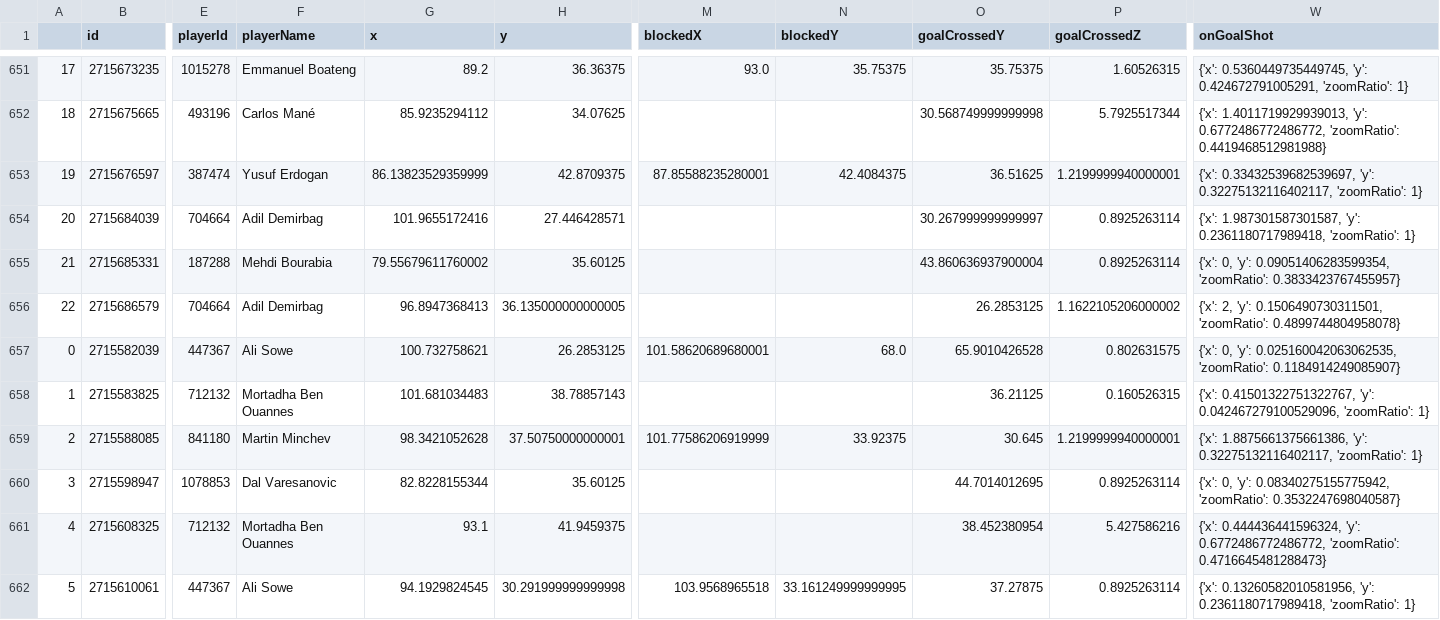
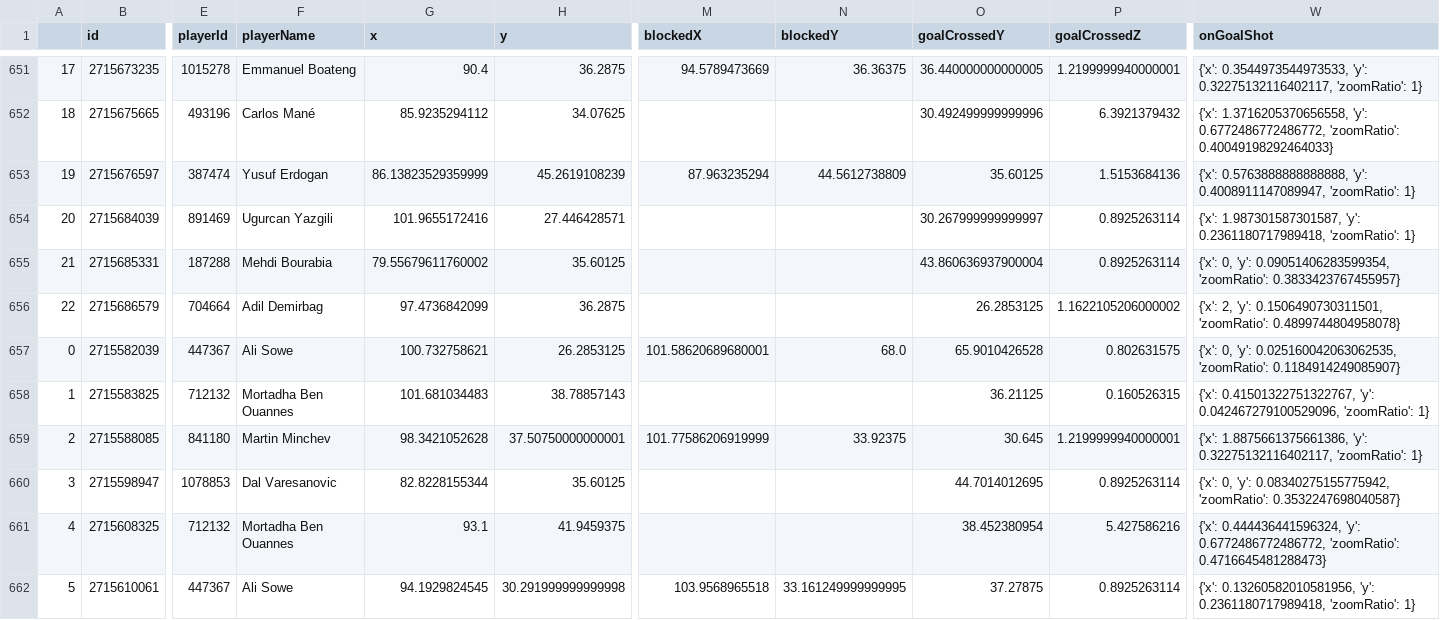
Before and after one commit to kovacs5/fotmob_csv, a CSV file: stsl_final.csv, drawn as a sheet; only a part is shown, gaps mark what is left out; the diff covers the shown part only; the diff names each change by its address in the sheet, - before the commit and + after, or states it on an @@ line.

```diff
--- a/stsl_final.csv
+++ b/stsl_final.csv
-G651 (x): 89.2
+G651 (x): 90.4
-H651 (y): 36.36375
+H651 (y): 36.2875
-M651 (blockedX): 93.0
+M651 (blockedX): 94.5789473669
-N651 (blockedY): 35.75375
+N651 (blockedY): 36.36375
-O651 (goalCrossedY): 35.75375
+O651 (goalCrossedY): 36.440000000000005
-P651 (goalCrossedZ): 1.60526315
+P651 (goalCrossedZ): 1.2199999940000001
-W651 (onGoalShot): {'x': 0.5360449735449745, 'y': 0.424672791005291, 'zoomRatio': 1}
+W651 (onGoalShot): {'x': 0.3544973544973533, 'y': 0.32275132116402117, 'zoomRatio': 1}
-O652 (goalCrossedY): 30.568749999999998
+O652 (goalCrossedY): 30.492499999999996
-P652 (goalCrossedZ): 5.7925517344
+P652 (goalCrossedZ): 6.3921379432
-W652 (onGoalShot): {'x': 1.4011719929939013, 'y': 0.6772486772486772, 'zoomRatio': 0.4419468512981988}
+W652 (onGoalShot): {'x': 1.3716205370656558, 'y': 0.6772486772486772, 'zoomRatio': 0.40049198292464033}
-H653 (y): 42.8709375
+H653 (y): 45.2619108239
-M653 (blockedX): 87.85588235280001
+M653 (blockedX): 87.963235294
-N653 (blockedY): 42.4084375
+N653 (blockedY): 44.5612738809
-O653 (goalCrossedY): 36.51625
+O653 (goalCrossedY): 35.60125
-P653 (goalCrossedZ): 1.2199999940000001
+P653 (goalCrossedZ): 1.5153684136
-W653 (onGoalShot): {'x': 0.33432539682539697, 'y': 0.32275132116402117, 'zoomRatio': 1}
+W653 (onGoalShot): {'x': 0.5763888888888888, 'y': 0.4008911147089947, 'zoomRatio': 1}
-E654 (playerId): 704664
+E654 (playerId): 891469
-F654 (playerName): Adil Demirbag
+F654 (playerName): Ugurcan Yazgili
-G656 (x): 96.8947368413
+G656 (x): 97.4736842099
-H656 (y): 36.135000000000005
+H656 (y): 36.2875
```
Also changed, not shown: 36 edited cells elsewhere in this file.
